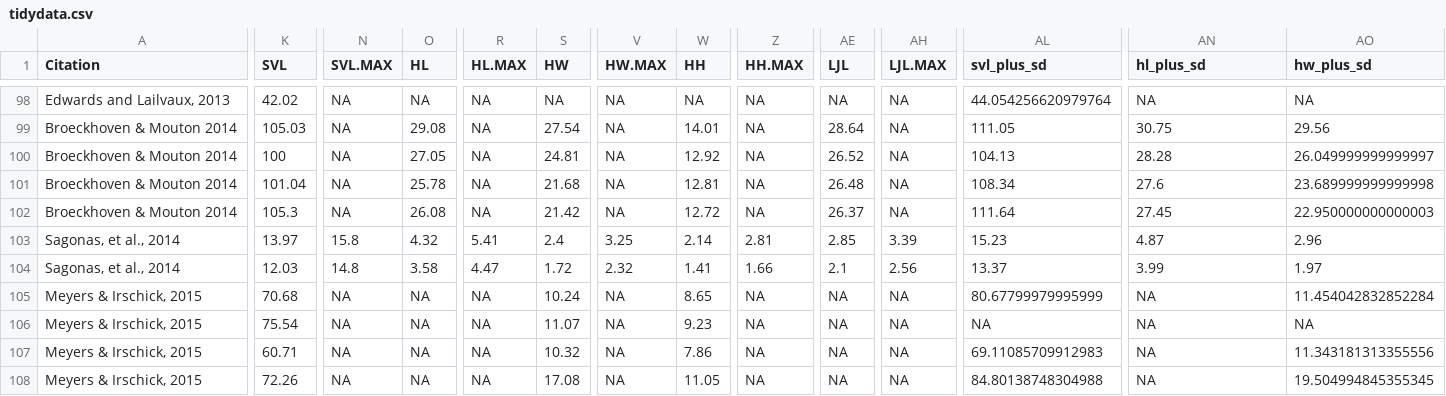
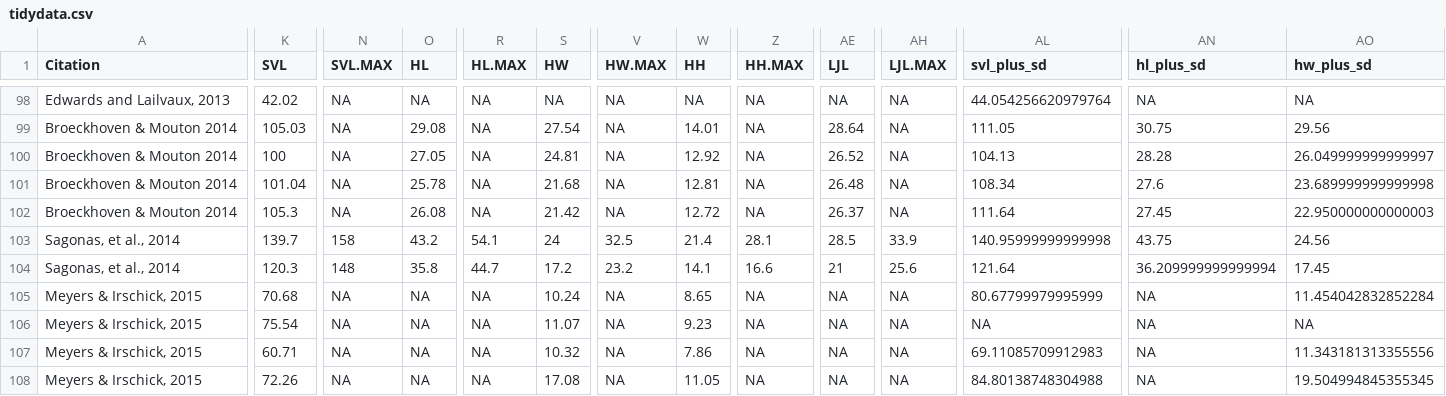
Before and after one commit to justin-isip/Biteforce-lepidosaurs, a CSV file: data/tidydata.csv, drawn as a sheet; only a part is shown, gaps mark what is left out; the diff covers the shown part only; the diff names each change by its address in the sheet, - before the commit and + after, or states it on an @@ line.

Commit message:
Convert data for L.trilineata from cm to mm

```diff
--- a/data/tidydata.csv
+++ b/data/tidydata.csv
-K103 (SVL): 13.97
+K103 (SVL): 139.7
-N103 (SVL.MAX): 15.8
+N103 (SVL.MAX): 158
-O103 (HL): 4.32
+O103 (HL): 43.2
-R103 (HL.MAX): 5.41
+R103 (HL.MAX): 54.1
-S103 (HW): 2.4
+S103 (HW): 24
-V103 (HW.MAX): 3.25
+V103 (HW.MAX): 32.5
-W103 (HH): 2.14
+W103 (HH): 21.4
-Z103 (HH.MAX): 2.81
+Z103 (HH.MAX): 28.1
-AE103 (LJL): 2.85
+AE103 (LJL): 28.5
-AH103 (LJL.MAX): 3.39
+AH103 (LJL.MAX): 33.9
-AL103 (svl_plus_sd): 15.23
+AL103 (svl_plus_sd): 140.95999999999998
-AN103 (hl_plus_sd): 4.87
+AN103 (hl_plus_sd): 43.75
-AO103 (hw_plus_sd): 2.96
+AO103 (hw_plus_sd): 24.56
-K104 (SVL): 12.03
+K104 (SVL): 120.3
-N104 (SVL.MAX): 14.8
+N104 (SVL.MAX): 148
-O104 (HL): 3.58
+O104 (HL): 35.8
-R104 (HL.MAX): 4.47
+R104 (HL.MAX): 44.7
-S104 (HW): 1.72
+S104 (HW): 17.2
-V104 (HW.MAX): 2.32
+V104 (HW.MAX): 23.2
-W104 (HH): 1.41
+W104 (HH): 14.1
-Z104 (HH.MAX): 1.66
+Z104 (HH.MAX): 16.6
-AE104 (LJL): 2.1
+AE104 (LJL): 21
-AH104 (LJL.MAX): 2.56
+AH104 (LJL.MAX): 25.6
-AL104 (svl_plus_sd): 13.37
+AL104 (svl_plus_sd): 121.64
-AN104 (hl_plus_sd): 3.99
+AN104 (hl_plus_sd): 36.209999999999994
-AO104 (hw_plus_sd): 1.97
+AO104 (hw_plus_sd): 17.45
```
Also changed, not shown: 14 edited cells elsewhere in this file.
